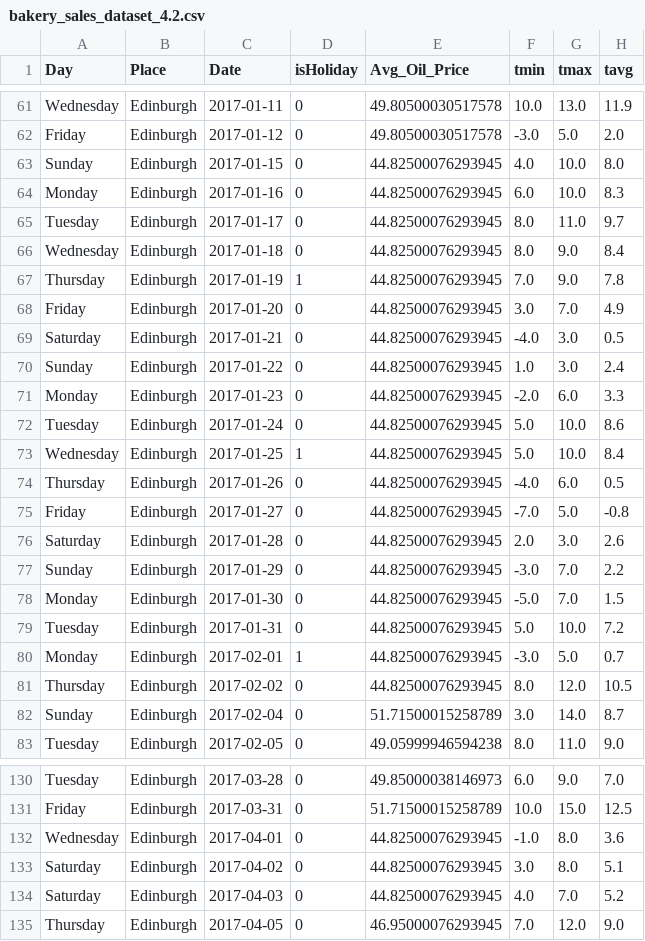
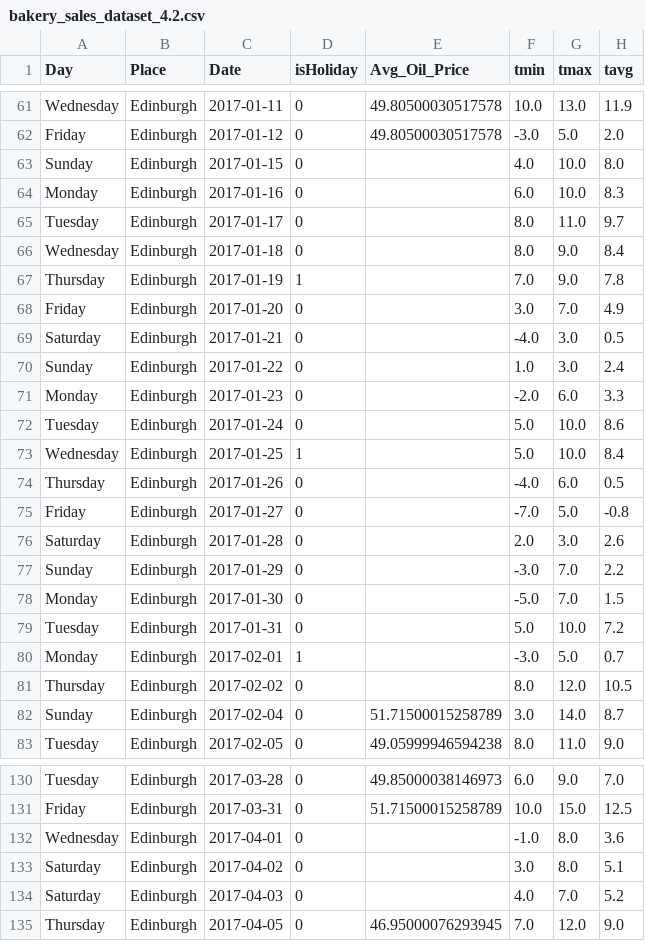
Before and after one commit to tunakodal/Forecasting-Bakery-Sales, a CSV file: bakery_sales_dataset_4.2.csv, drawn as a sheet; only a part is shown, gaps mark what is left out; the diff covers the shown part only; the diff names each change by its address in the sheet, - before the commit and + after, or states it on an @@ line.

```diff
--- a/bakery_sales_dataset_4.2.csv
+++ b/bakery_sales_dataset_4.2.csv
-E63:E81 (Avg_Oil_Price): 44.82500076293945
+E63:E81 (Avg_Oil_Price): (empty)
-E132:E134 (Avg_Oil_Price): 44.82500076293945
+E132:E134 (Avg_Oil_Price): (empty)
```
Also changed, not shown: 67 edited cells elsewhere in this file, bakery_sales_dataset_4.3.csv, 1 other file.
